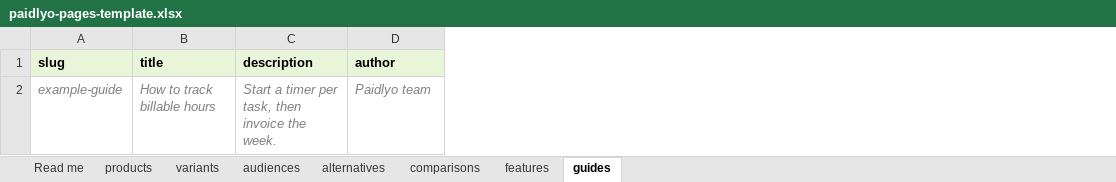
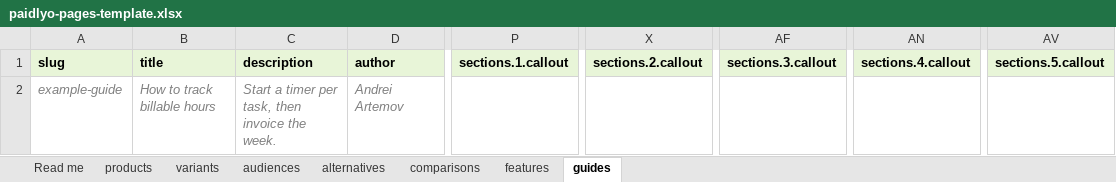
Before and after one commit to andrewartmain-stack/Paidlyo, an Excel workbook: files/cms-templates/paidlyo-pages-template.xlsx, sheet guides, drawn as a sheet; only a part is shown, gaps mark what is left out; values as stored, in another font and other column widths than the file's, no borders; the diff names each change by its address in the sheet, - before the commit and + after, or states it on an @@ line.

Commit message:
feat: card icons, section callouts, article sidebar, author byline

```diff
--- a/files/cms-templates/paidlyo-pages-template.xlsx (sheet guides)
+++ b/files/cms-templates/paidlyo-pages-template.xlsx (sheet guides)
+column P (sections.1.callout), empty
+column X (sections.2.callout), empty
+column AF (sections.3.callout), empty
+column AN (sections.4.callout), empty
+column AV (sections.5.callout), empty
-D2 (author): Paidlyo team
+D2 (author): Andrei Artemov
```
Also changed, not shown: sheet audiences, sheet products, sheet variants, sheet features, sheet alternatives, sheet Read me, 32 other files.
